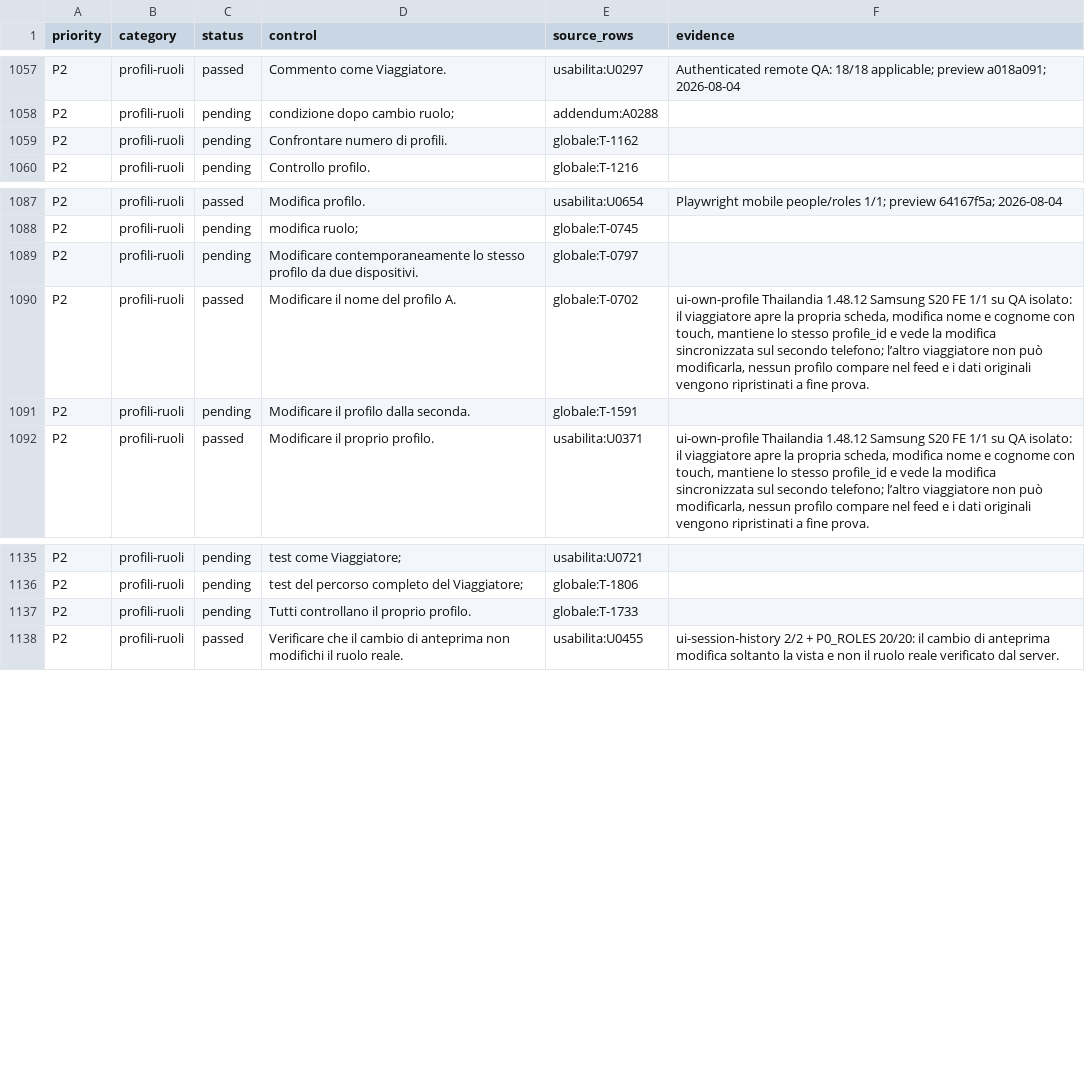
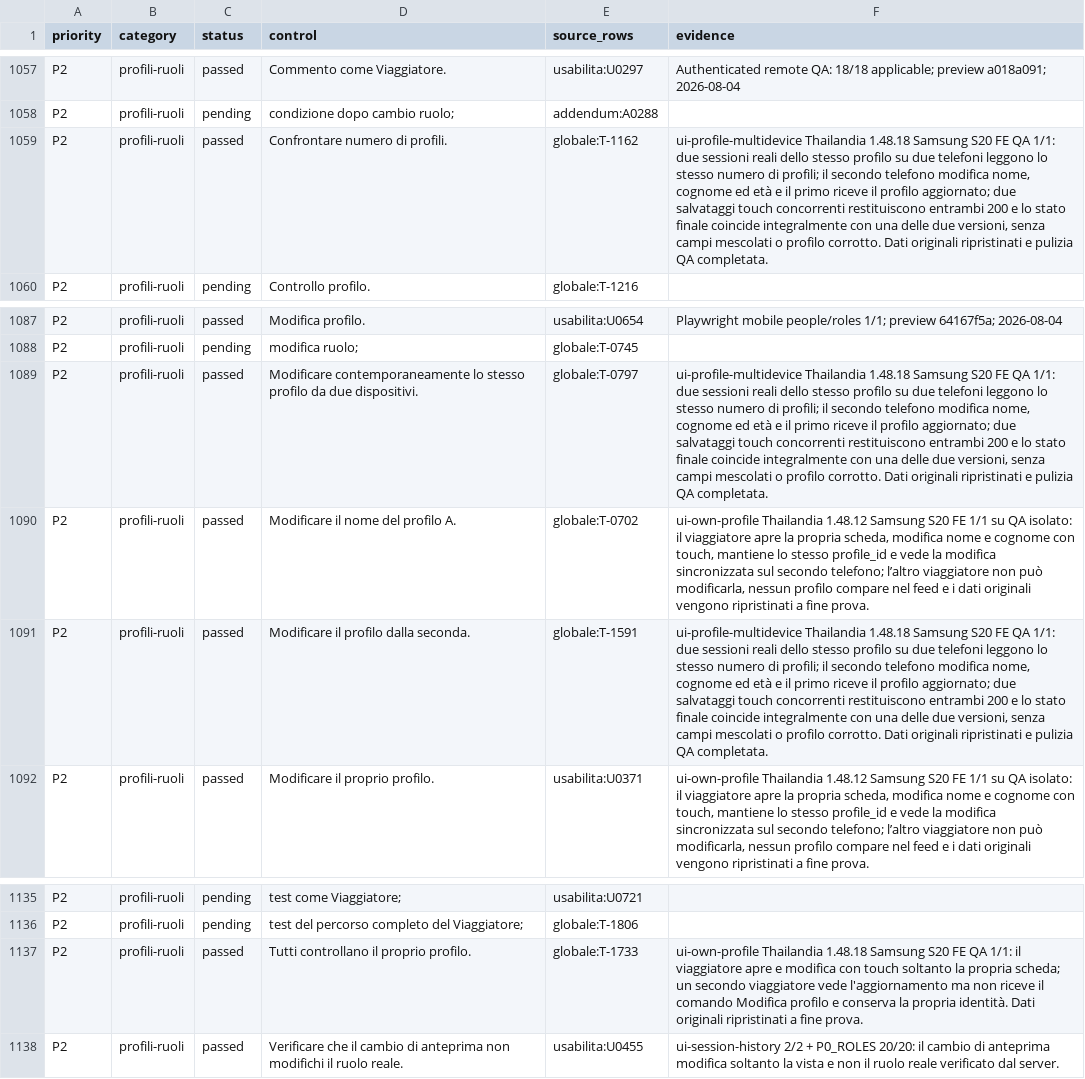
Before and after one commit to andreacivi80/viaggio-in-india, a CSV file: docs/CONTROL-COVERAGE.csv, drawn as a sheet; only a part is shown, gaps mark what is left out.

Commit message:
Verify concurrent profile updates across devices

```diff
--- a/docs/CONTROL-COVERAGE.csv
+++ b/docs/CONTROL-COVERAGE.csv
@@ -1058,3 +1058,3 @@ P2,profili-ruoli,passed,Commento come Viaggiatore.,usabilita:U0297,Authenticated
 P2,profili-ruoli,pending,condizione dopo cambio ruolo;,addendum:A0288,
-P2,profili-ruoli,pending,Confrontare numero di profili.,globale:T-1162,
+P2,profili-ruoli,passed,Confrontare numero di profili.,globale:T-1162,"ui-profile-multidevice Thailandia 1.48.18 Samsung S20 FE QA 1/1: due sessioni reali dello stesso profilo su due telefoni leggono lo stesso numero di profili; il secondo telefono modifica nome, cognome ed età e il primo riceve il profilo aggiornato; due salvataggi touch concorrenti restituiscono entrambi 200 e lo stato finale coincide integralmente con una delle due versioni, senza campi mescolati o profilo corrotto. Dati originali ripristinati e pulizia QA completata."
 P2,profili-ruoli,pending,Controllo profilo.,globale:T-1216,
@@ -1088,5 +1088,5 @@ P2,profili-ruoli,passed,Modifica profilo.,usabilita:U0654,Playwright mobile peop
 P2,profili-ruoli,pending,modifica ruolo;,globale:T-0745,
-P2,profili-ruoli,pending,Modificare contemporaneamente lo stesso profilo da due dispositivi.,globale:T-0797,
+P2,profili-ruoli,passed,Modificare contemporaneamente lo stesso profilo da due dispositivi.,globale:T-0797,"ui-profile-multidevice Thailandia 1.48.18 Samsung S20 FE QA 1/1: due sessioni reali dello stesso profilo su due telefoni leggono lo stesso numero di profili; il secondo telefono modifica nome, cognome ed età e il primo riceve il profilo aggiornato; due salvataggi touch concorrenti restituiscono entrambi 200 e lo stato finale coincide integralmente con una delle due versioni, senza campi mescolati o profilo corrotto. Dati originali ripristinati e pulizia QA completata."
 P2,profili-ruoli,passed,Modificare il nome del profilo A.,globale:T-0702,"ui-own-profile Thailandia 1.48.12 Samsung S20 FE 1/1 su QA isolato: il viaggiatore apre la propria scheda, modifica nome e cognome con touch, mantiene lo stesso profile_id e vede la modifica sincronizzata sul secondo telefono; l’altro viaggiatore non può modificarla, nessun profilo compare nel feed e i dati originali vengono ripristinati a fine prova."
-P2,profili-ruoli,pending,Modificare il profilo dalla seconda.,globale:T-1591,
+P2,profili-ruoli,passed,Modificare il profilo dalla seconda.,globale:T-1591,"ui-profile-multidevice Thailandia 1.48.18 Samsung S20 FE QA 1/1: due sessioni reali dello stesso profilo su due telefoni leggono lo stesso numero di profili; il secondo telefono modifica nome, cognome ed età e il primo riceve il profilo aggiornato; due salvataggi touch concorrenti restituiscono entrambi 200 e lo stato finale coincide integralmente con una delle due versioni, senza campi mescolati o profilo corrotto. Dati originali ripristinati e pulizia QA completata."
 P2,profili-ruoli,passed,Modificare il proprio profilo.,usabilita:U0371,"ui-own-profile Thailandia 1.48.12 Samsung S20 FE 1/1 su QA isolato: il viaggiatore apre la propria scheda, modifica nome e cognome con touch, mantiene lo stesso profile_id e vede la modifica sincronizzata sul secondo telefono; l’altro viaggiatore non può modificarla, nessun profilo compare nel feed e i dati originali vengono ripristinati a fine prova."
@@ -1136,3 +1136,3 @@ P2,profili-ruoli,pending,test come Viaggiatore;,usabilita:U0721,
 P2,profili-ruoli,pending,test del percorso completo del Viaggiatore;,globale:T-1806,
-P2,profili-ruoli,pending,Tutti controllano il proprio profilo.,globale:T-1733,
+P2,profili-ruoli,passed,Tutti controllano il proprio profilo.,globale:T-1733,ui-own-profile Thailandia 1.48.18 Samsung S20 FE QA 1/1: il viaggiatore apre e modifica con touch soltanto la propria scheda; un secondo viaggiatore vede l'aggiornamento ma non riceve il comando Modifica profilo e conserva la propria identità. Dati originali ripristinati a fine prova.
 P2,profili-ruoli,passed,Verificare che il cambio di anteprima non modifichi il ruolo reale.,usabilita:U0455,ui-session-history 2/2 + P0_ROLES 20/20: il cambio di anteprima modifica soltanto la vista e non il ruolo reale verificato dal server.
```
Also changed, not shown: docs/CRITICAL-CONTROLS-1.41.1.csv, 5 other files.
